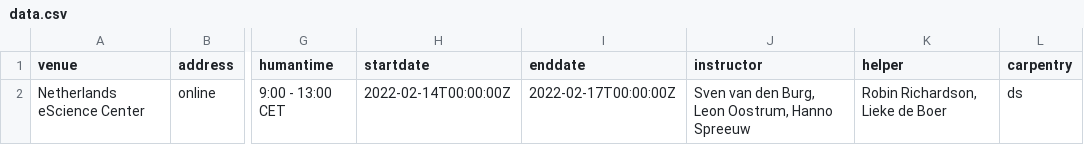
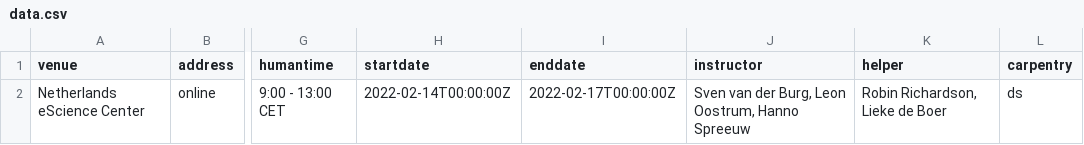
Before and after one commit to esciencecenter-digital-skills/2022-02-14-ds-cr, a CSV file: _data/data.csv, drawn as a sheet; only a part is shown, gaps mark what is left out; the diff names each change by its address in the sheet, - before the commit and + after, or states it on an @@ line.

Commit message:
Fix my name.

```diff
--- a/_data/data.csv
+++ b/_data/data.csv
-J2 (instructor): Sven van den Burg, Leon…
+J2 (instructor): Sven van der Burg, Leon…
```
